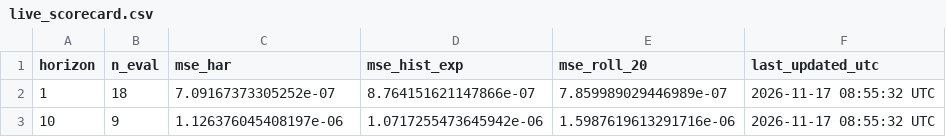
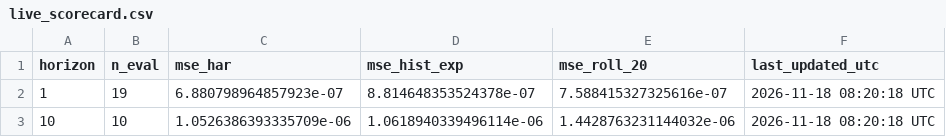
Before and after one commit to ferastoro/ai-crypto-spillover-dashboard, a CSV file: data/live/live_scorecard.csv, drawn as a sheet.

```diff
--- a/data/live/live_scorecard.csv
+++ b/data/live/live_scorecard.csv
@@ -1,3 +1,3 @@
 horizon,n_eval,mse_har,mse_hist_exp,mse_roll_20,last_updated_utc
-1,18,7.09167373305252e-07,8.764151621147866e-07,7.859989029446989e-07,2026-11-17 08:55:32 UTC
-10,9,1.126376045408197e-06,1.0717255473645942e-06,1.5987619613291716e-06,2026-11-17 08:55:32 UTC
+1,19,6.880798964857923e-07,8.814648353524378e-07,7.588415327325616e-07,2026-11-18 08:20:18 UTC
+10,10,1.0526386393335709e-06,1.0618940339496114e-06,1.4428763231144032e-06,2026-11-18 08:20:18 UTC
```
Also changed, not shown: data/live/btcidr_history.csv, data/live/latest_forecast.csv.
